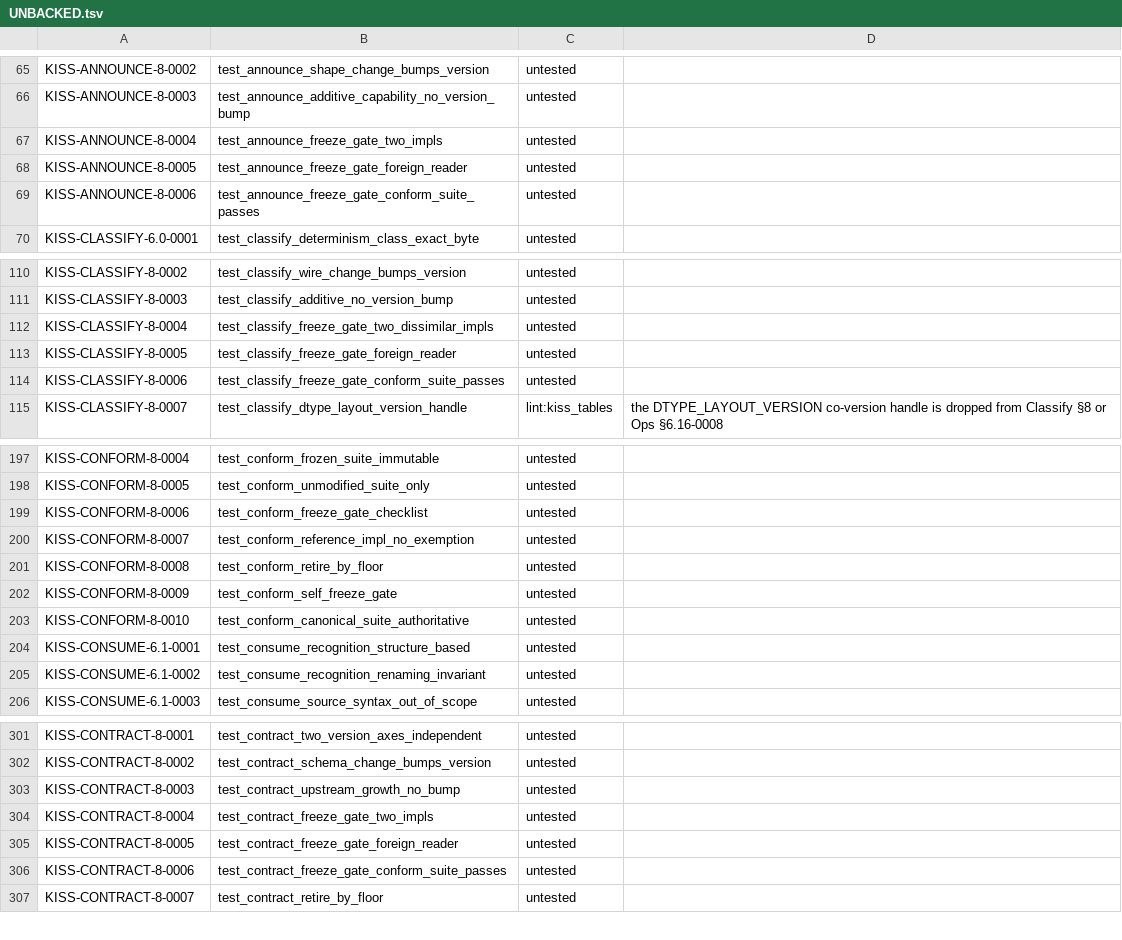
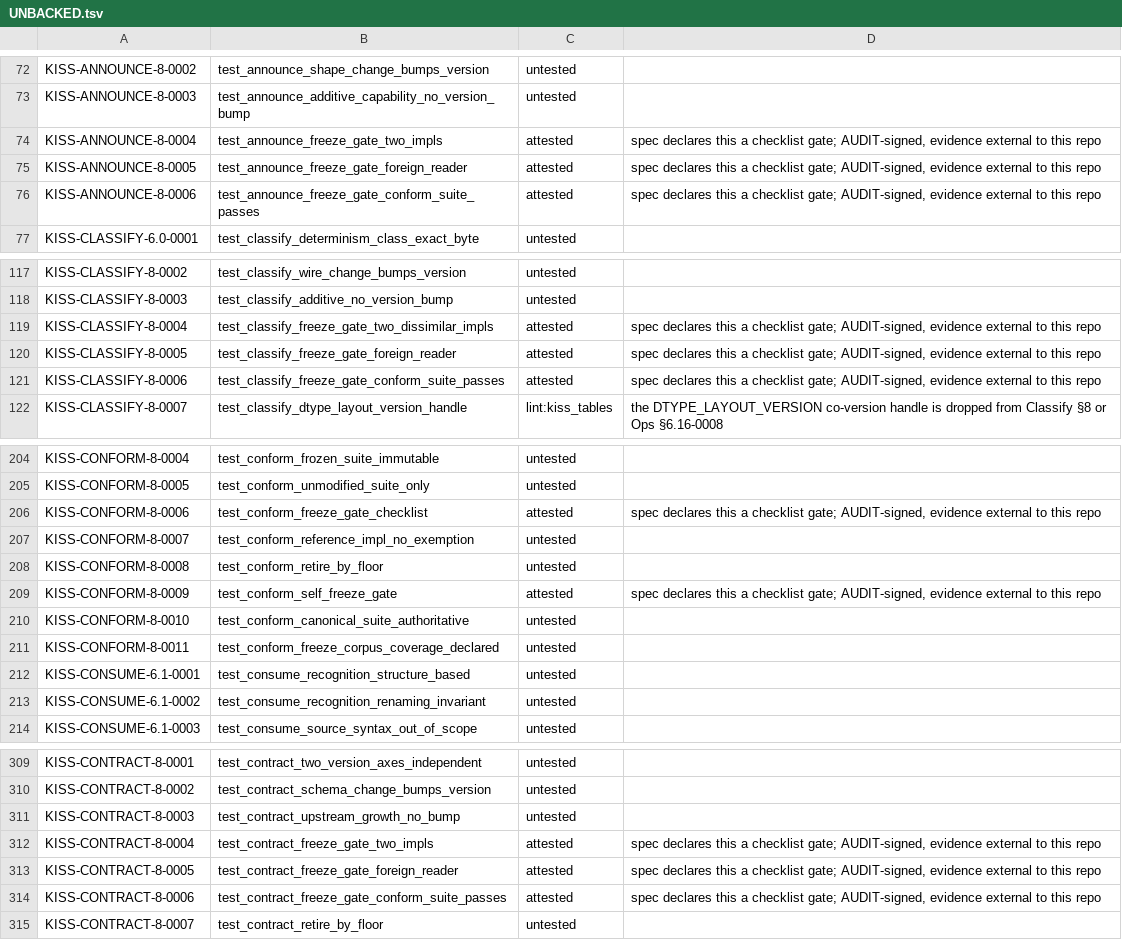
Before and after one commit to ThinkersJournal/KISS, a TSV file: conformance/UNBACKED.tsv, drawn as a sheet; only a part is shown, gaps mark what is left out; the diff covers the shown part only.

```diff
--- a/conformance/UNBACKED.tsv
+++ b/conformance/UNBACKED.tsv
@@ -66,5 +73,5 @@ KISS-ANNOUNCE-8-0002	test_announce_shape_change_bumps_version	untested
 KISS-ANNOUNCE-8-0003	test_announce_additive_capability_no_version_bump	untested	
-KISS-ANNOUNCE-8-0004	test_announce_freeze_gate_two_impls	untested	
-KISS-ANNOUNCE-8-0005	test_announce_freeze_gate_foreign_reader	untested	
-KISS-ANNOUNCE-8-0006	test_announce_freeze_gate_conform_suite_passes	untested	
+KISS-ANNOUNCE-8-0004	test_announce_freeze_gate_two_impls	attested	spec declares this a checklist gate; AUDIT-signed, evidence external to this repo
+KISS-ANNOUNCE-8-0005	test_announce_freeze_gate_foreign_reader	attested	spec declares this a checklist gate; AUDIT-signed, evidence external to this repo
+KISS-ANNOUNCE-8-0006	test_announce_freeze_gate_conform_suite_passes	attested	spec declares this a checklist gate; AUDIT-signed, evidence external to this repo
 KISS-CLASSIFY-6.0-0001	test_classify_determinism_class_exact_byte	untested	
@@ -111,5 +118,5 @@ KISS-CLASSIFY-8-0002	test_classify_wire_change_bumps_version	untested
 KISS-CLASSIFY-8-0003	test_classify_additive_no_version_bump	untested	
-KISS-CLASSIFY-8-0004	test_classify_freeze_gate_two_dissimilar_impls	untested	
-KISS-CLASSIFY-8-0005	test_classify_freeze_gate_foreign_reader	untested	
-KISS-CLASSIFY-8-0006	test_classify_freeze_gate_conform_suite_passes	untested	
+KISS-CLASSIFY-8-0004	test_classify_freeze_gate_two_dissimilar_impls	attested	spec declares this a checklist gate; AUDIT-signed, evidence external to this repo
+KISS-CLASSIFY-8-0005	test_classify_freeze_gate_foreign_reader	attested	spec declares this a checklist gate; AUDIT-signed, evidence external to this repo
+KISS-CLASSIFY-8-0006	test_classify_freeze_gate_conform_suite_passes	attested	spec declares this a checklist gate; AUDIT-signed, evidence external to this repo
 KISS-CLASSIFY-8-0007	test_classify_dtype_layout_version_handle	lint:kiss_tables	the DTYPE_LAYOUT_VERSION co-version handle is dropped from Classify §8 or Ops §6.16-0008
@@ -198,7 +205,8 @@ KISS-CONFORM-8-0004	test_conform_frozen_suite_immutable	untested
 KISS-CONFORM-8-0005	test_conform_unmodified_suite_only	untested	
-KISS-CONFORM-8-0006	test_conform_freeze_gate_checklist	untested	
+KISS-CONFORM-8-0006	test_conform_freeze_gate_checklist	attested	spec declares this a checklist gate; AUDIT-signed, evidence external to this repo
 KISS-CONFORM-8-0007	test_conform_reference_impl_no_exemption	untested	
 KISS-CONFORM-8-0008	test_conform_retire_by_floor	untested	
-KISS-CONFORM-8-0009	test_conform_self_freeze_gate	untested	
+KISS-CONFORM-8-0009	test_conform_self_freeze_gate	attested	spec declares this a checklist gate; AUDIT-signed, evidence external to this repo
 KISS-CONFORM-8-0010	test_conform_canonical_suite_authoritative	untested	
+KISS-CONFORM-8-0011	test_conform_freeze_corpus_coverage_declared	untested	
 KISS-CONSUME-6.1-0001	test_consume_recognition_structure_based	untested	
@@ -303,5 +311,5 @@ KISS-CONTRACT-8-0002	test_contract_schema_change_bumps_version	untested
 KISS-CONTRACT-8-0003	test_contract_upstream_growth_no_bump	untested	
-KISS-CONTRACT-8-0004	test_contract_freeze_gate_two_impls	untested	
-KISS-CONTRACT-8-0005	test_contract_freeze_gate_foreign_reader	untested	
-KISS-CONTRACT-8-0006	test_contract_freeze_gate_conform_suite_passes	untested	
+KISS-CONTRACT-8-0004	test_contract_freeze_gate_two_impls	attested	spec declares this a checklist gate; AUDIT-signed, evidence external to this repo
+KISS-CONTRACT-8-0005	test_contract_freeze_gate_foreign_reader	attested	spec declares this a checklist gate; AUDIT-signed, evidence external to this repo
+KISS-CONTRACT-8-0006	test_contract_freeze_gate_conform_suite_passes	attested	spec declares this a checklist gate; AUDIT-signed, evidence external to this repo
 KISS-CONTRACT-8-0007	test_contract_retire_by_floor	untested	
```
Also changed, not shown: 7 added rows and 18 edited cells elsewhere in this file, conformance/COVERAGE_FLOOR.tsv, 3 other files.
